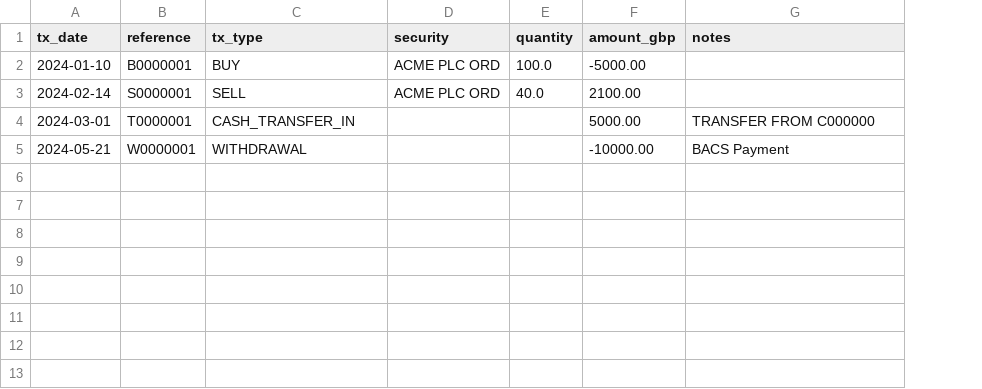
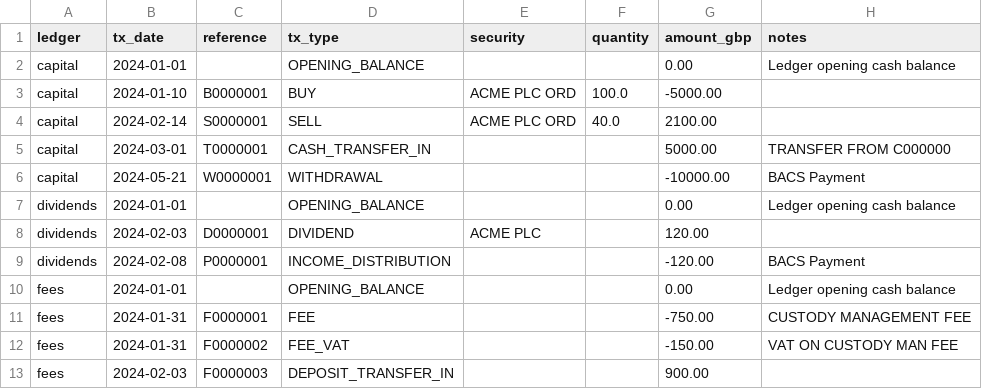
Before and after one commit to benmol1/hl-investment-dashboard, a CSV file: data/examples/pelm_transactions_example.csv, drawn as a sheet; addresses are those after the commit; the diff names each change by its address in the sheet, - before the commit and + after, or states it on an @@ line.

```diff
--- a/data/examples/pelm_transactions_example.csv
+++ b/data/examples/pelm_transactions_example.csv
+column A (ledger), rows 3-6: all capital
+row 2: capital | 2024-01-01 |  | OPENING_BALANCE |  |  | 0.00 | Ledger opening cash balance
+row 7: dividends | 2024-01-01 |  | OPENING_BALANCE |  |  | 0.00 | Ledger opening cash balance
+row 8: dividends | 2024-02-03 | D0000001 | DIVIDEND | ACME PLC |  | 120.00
+row 9: dividends | 2024-02-08 | P0000001 | INCOME_DISTRIBUTION |  |  | -120.00 | BACS Payment
+row 10: fees | 2024-01-01 |  | OPENING_BALANCE |  |  | 0.00 | Ledger opening cash balance
+row 11: fees | 2024-01-31 | F0000001 | FEE |  |  | -750.00 | CUSTODY MANAGEMENT FEE
+row 12: fees | 2024-01-31 | F0000002 | FEE_VAT |  |  | -150.00 | VAT ON CUSTODY MAN FEE
+row 13: fees | 2024-02-03 | F0000003 | DEPOSIT_TRANSFER_IN |  |  | 900.00
```
Also changed, not shown: 46 other files.
